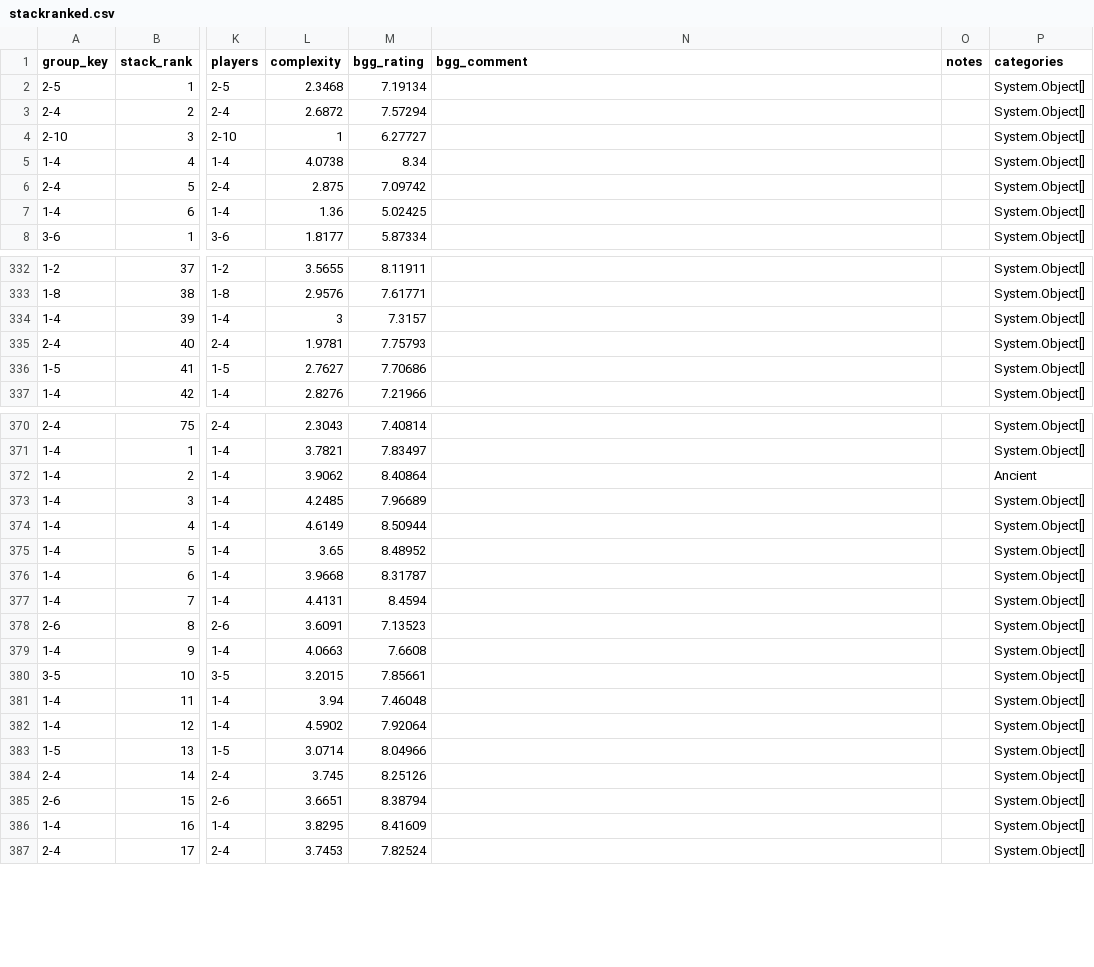
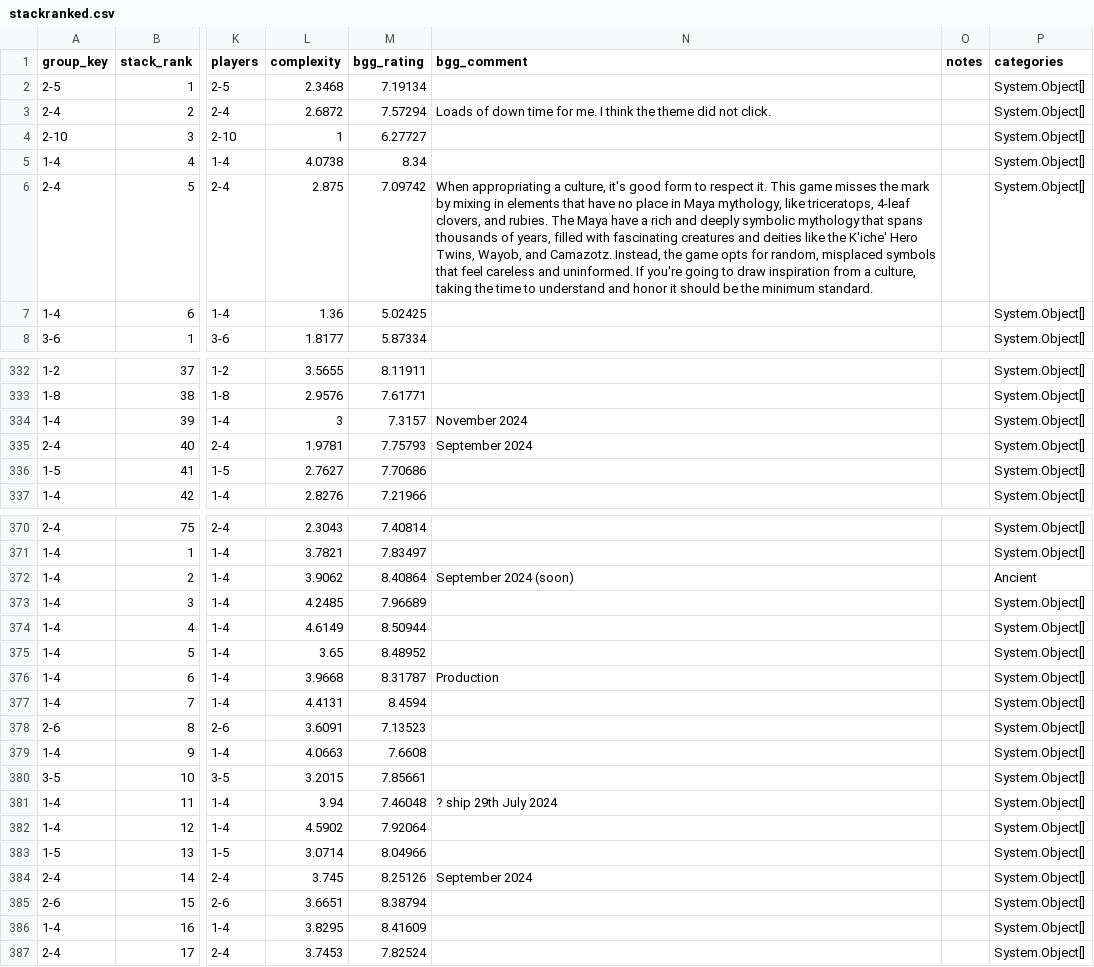
Before and after one commit to MrHinsh/board-games, a CSV file: data/reports/ranking/stackranked.csv, drawn as a sheet; only a part is shown, gaps mark what is left out; the diff covers the shown part only; the diff names each change by its address in the sheet, - before the commit and + after, or states it on an @@ line.

```diff
--- a/data/reports/ranking/stackranked.csv
+++ b/data/reports/ranking/stackranked.csv
-N3 (bgg_comment): (empty)
+N3 (bgg_comment): Loads of down time for me. I think the theme did not click.
-N6 (bgg_comment): (empty)
+N6 (bgg_comment): When appropriating a culture, it's good form to respect it. This game misses the mark by mixing in elements that have no place in Maya mythology, like triceratops, 4-leaf clovers, and rubies. The Maya have a rich and deeply symbolic mythology that spans thousands of years, filled with fascinating creatures and deities like the K'iche' Hero Twins, Wayob, and Camazotz. Instead, the game opts for random, misplaced symbols that feel careless and uninformed. If you're going to draw inspiration from a culture, taking the time to understand and honor it should be the minimum standard.
-N334 (bgg_comment): (empty)
+N334 (bgg_comment): November 2024
-N335 (bgg_comment): (empty)
+N335 (bgg_comment): September 2024
-N372 (bgg_comment): (empty)
+N372 (bgg_comment): September 2024 (soon)
-N376 (bgg_comment): (empty)
+N376 (bgg_comment): Production
-N381 (bgg_comment): (empty)
+N381 (bgg_comment): ? ship 29th July 2024
-N384 (bgg_comment): (empty)
+N384 (bgg_comment): September 2024
```
Also changed, not shown: 6 edited cells elsewhere in this file, data/publish/ranking/tier-A-ranking.csv, data/publish/ranking/tier-B-ranking.csv, 24 other files.
